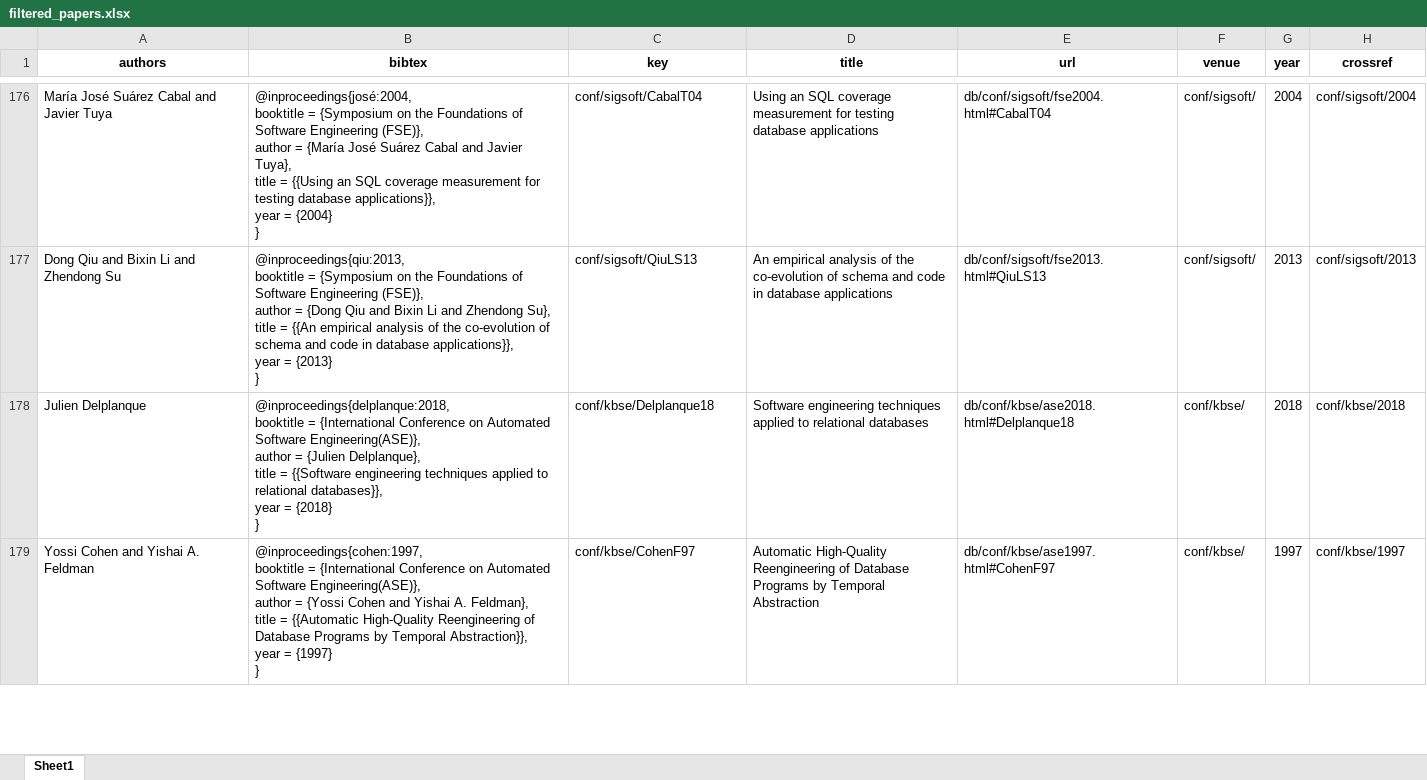
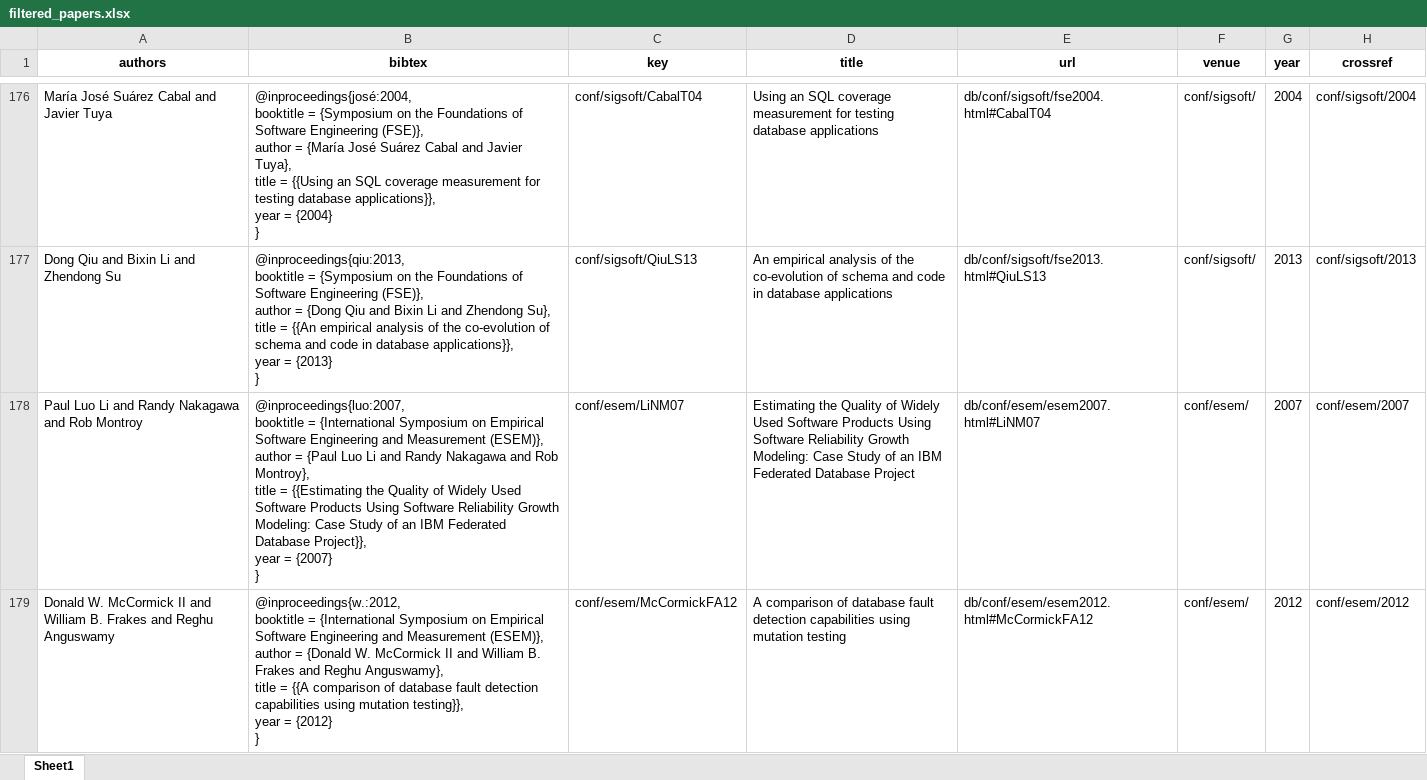
Before and after one commit to gems-uff/db-mining, an Excel workbook: resources/filtered_papers.xlsx, sheet Sheet1, drawn as a sheet; only a part is shown, gaps mark what is left out; the shorter side is filled out with more unchanged rows; values as stored, in another font and other column widths than the file's, no borders; ↵ is a line break in a cell; the diff covers the shown part only; the diff names each change by its address in the sheet, - before the commit and + after, or states it on an @@ line.

Commit message:
Issue #17: Adds ESEM into the venues of interest

```diff
--- a/resources/filtered_papers.xlsx (sheet Sheet1)
+++ b/resources/filtered_papers.xlsx (sheet Sheet1)
+row 178: Paul Luo Li and Randy Nakagawa and Rob Montroy | @inproceedings{luo:2007, ↵ booktitle = {International Symposium on Empirical Software Engineering and Measurement (ESEM)}, ↵ author = {Paul Luo Li and Randy Nakagawa and Rob Montroy}, ↵ title = {{Estimating the Quality of Widely Used Software Products Using Software Reliability Growth Modeling: Case Study of an IBM Federated Database Project}}, ↵ year = {2007} ↵ } | conf/esem/LiNM07 | Estimating the Quality of Widely Used Software Products Using Software Reliability Growth Modeling: Case Study of an IBM Federated Database Project | db/conf/esem/esem2007.html#LiNM07 | conf/esem/ | 2007 | conf/esem/2007
+row 179: Donald W. McCormick II and William B. Frakes and Reghu Anguswamy | @inproceedings{w.:2012, ↵ booktitle = {International Symposium on Empirical Software Engineering and Measurement (ESEM)}, ↵ author = {Donald W. McCormick II and William B. Frakes and Reghu Anguswamy}, ↵ title = {{A comparison of database fault detection capabilities using mutation testing}}, ↵ year = {2012} ↵ } | conf/esem/McCormickFA12 | A comparison of database fault detection capabilities using mutation testing | db/conf/esem/esem2012.html#McCormickFA12 | conf/esem/ | 2012 | conf/esem/2012
```
Also changed, not shown: 3 added rows elsewhere in this sheet, 3 other files.
